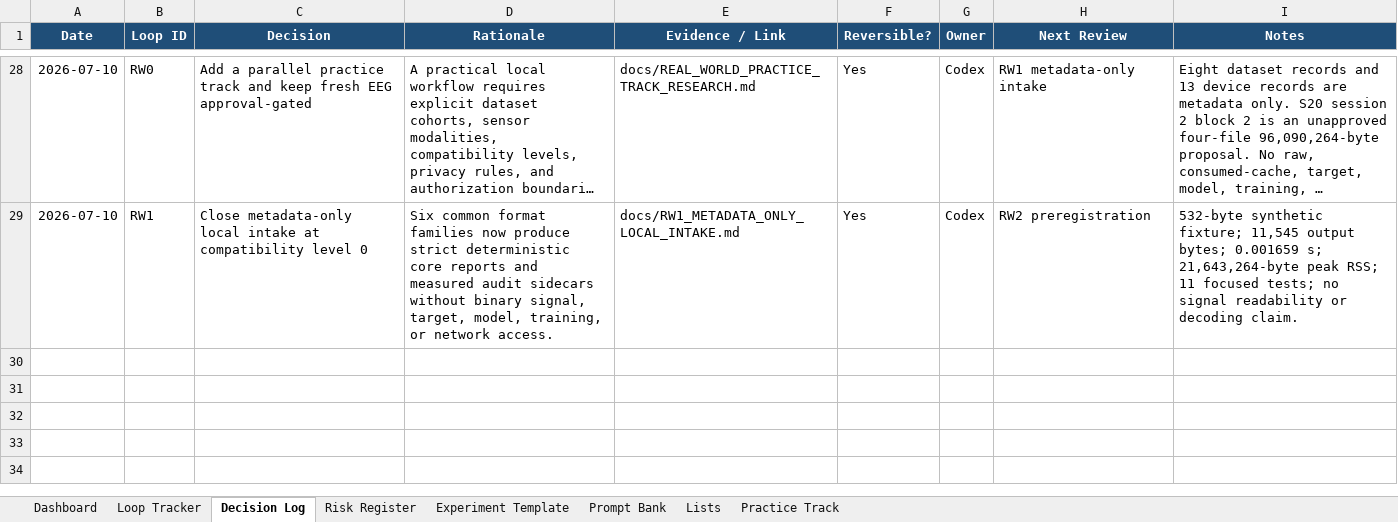
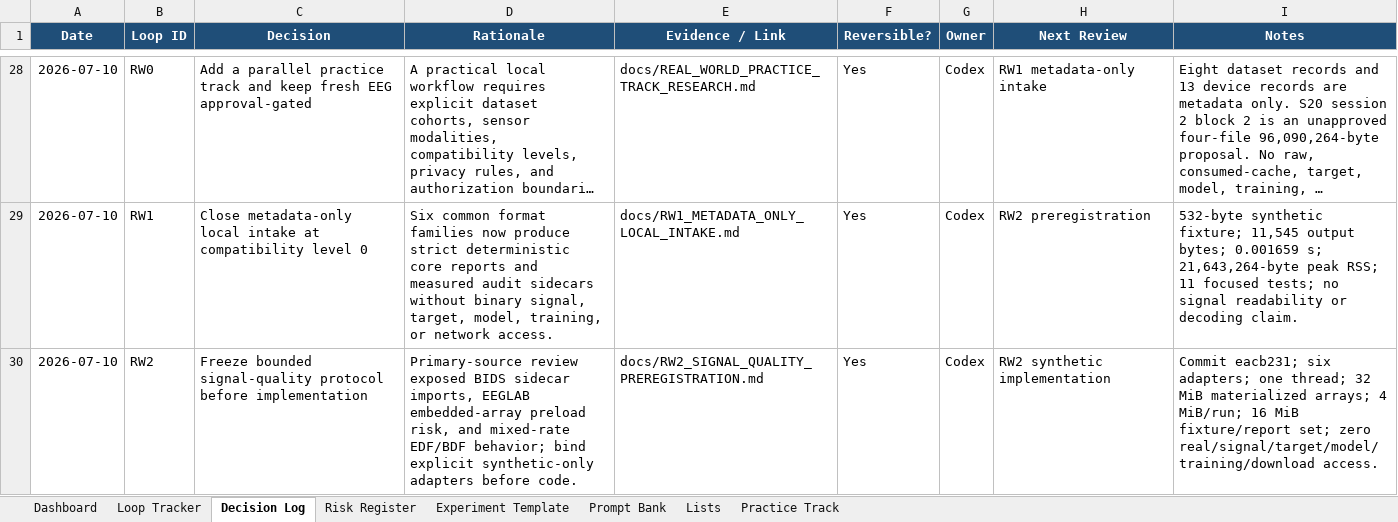
Before and after one commit to CheickDiakite-yikes/neurodecodekit, an Excel workbook: docs/NEURODECODEKIT_20_LOOP_TRACKER.xlsx, sheet Decision Log, drawn as a sheet; only a part is shown, gaps mark what is left out; long unchanged cells end in …; values as stored, in another font and other column widths than the file's, no borders; table styles not drawn; the diff names each change by its address in the sheet, - before the commit and + after, or states it on an @@ line.

Commit message:
Record RW2 preregistration handoff

```diff
--- a/docs/NEURODECODEKIT_20_LOOP_TRACKER.xlsx (sheet Decision Log)
+++ b/docs/NEURODECODEKIT_20_LOOP_TRACKER.xlsx (sheet Decision Log)
+row 30: 2026-07-10 | RW2 | Freeze bounded signal-quality protocol before implementation | Primary-source review exposed BIDS sidecar imports, EEGLAB embedded-array preload risk, and mixed-rate EDF/BDF behavior; bind explicit synthetic-only adapters before code. | docs/RW2_SIGNAL_QUALITY_PREREGISTRATION.md | Yes | Codex | RW2 synthetic implementation | Commit eacb231; six adapters; one thread; 32 MiB materialized arrays; 4 MiB/run; 16 MiB fixture/report set; zero real/signal/target/model/training/download access.
```
Also changed, not shown: sheet Risk Register, sheet Practice Track, sheet Prompt Bank, sheet Dashboard, charts or pictures, 10 other files.
